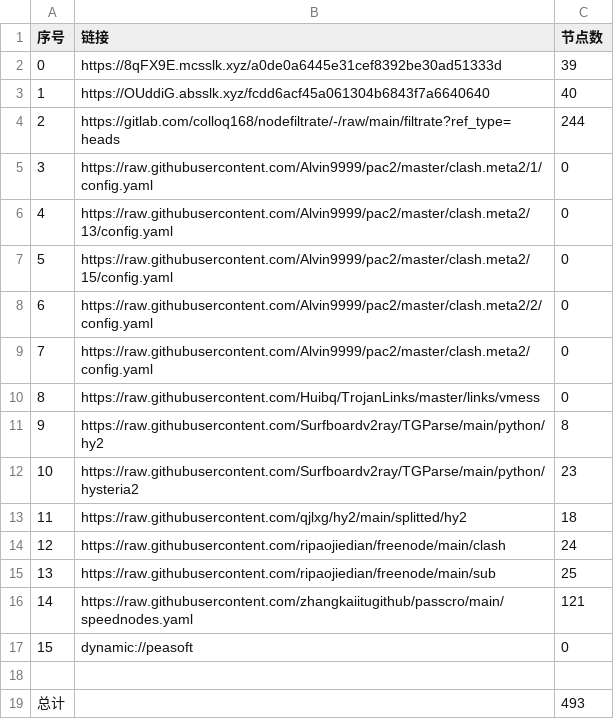
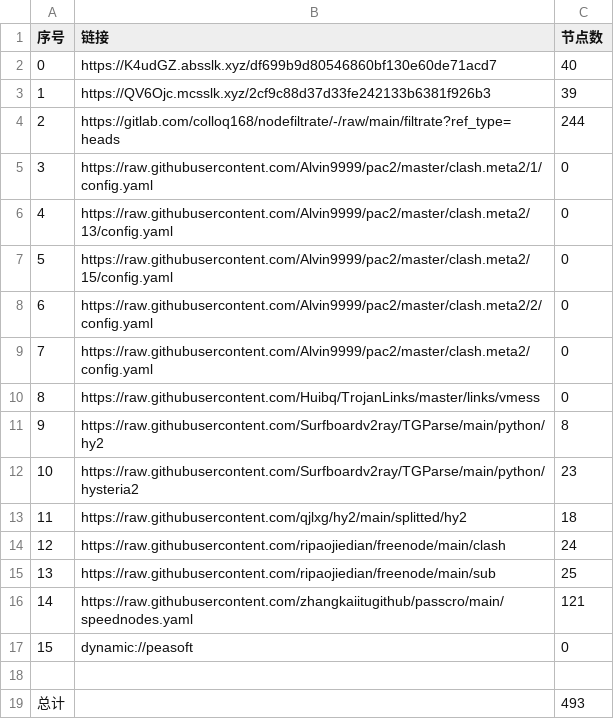
Before and after one commit to fgkhi/AutoMergePublicNodes, a CSV file: list_result.csv, drawn as a sheet.

```diff
--- a/list_result.csv
+++ b/list_result.csv
@@ -1,4 +1,4 @@
 序号,链接,节点数
-0,https://8qFX9E.mcsslk.xyz/a0de0a6445e31cef8392be30ad51333d,39
-1,https://OUddiG.absslk.xyz/fcdd6acf45a061304b6843f7a6640640,40
+0,https://K4udGZ.absslk.xyz/df699b9d80546860bf130e60de71acd7,40
+1,https://QV6Ojc.mcsslk.xyz/2cf9c88d37d33fe242133b6381f926b3,39
 2,https://gitlab.com/colloq168/nodefiltrate/-/raw/main/filtrate?ref_type=heads,244
```
Also changed, not shown: 27 other files.
